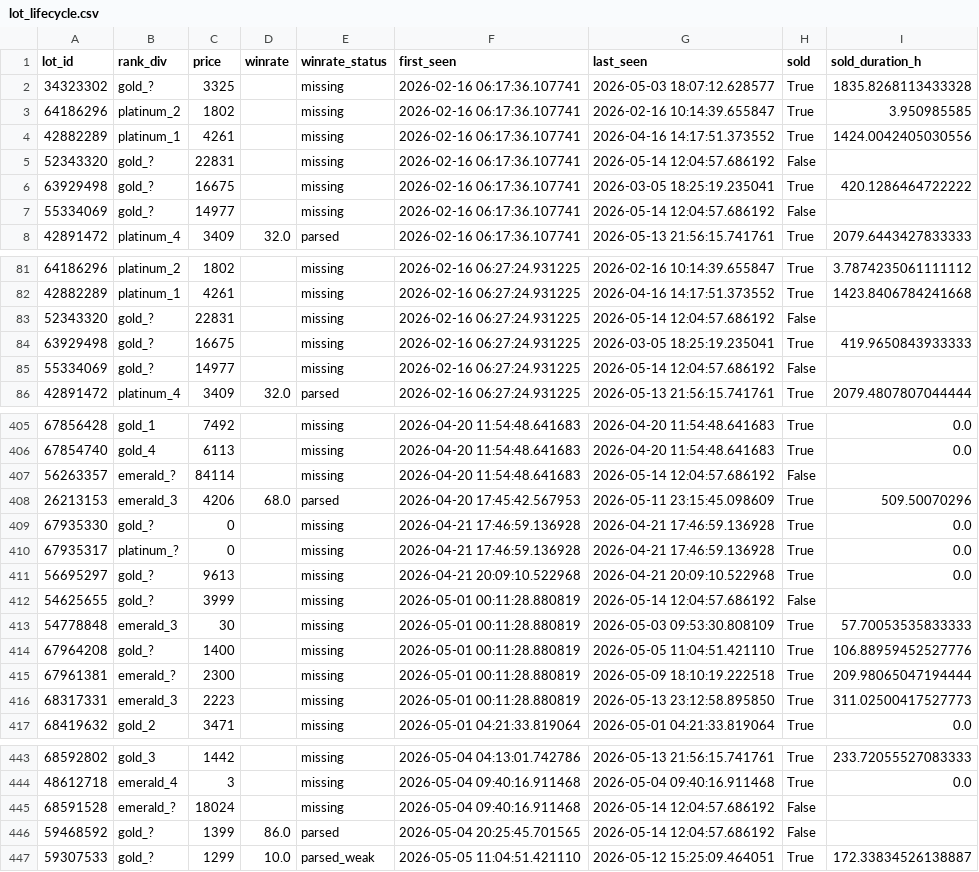
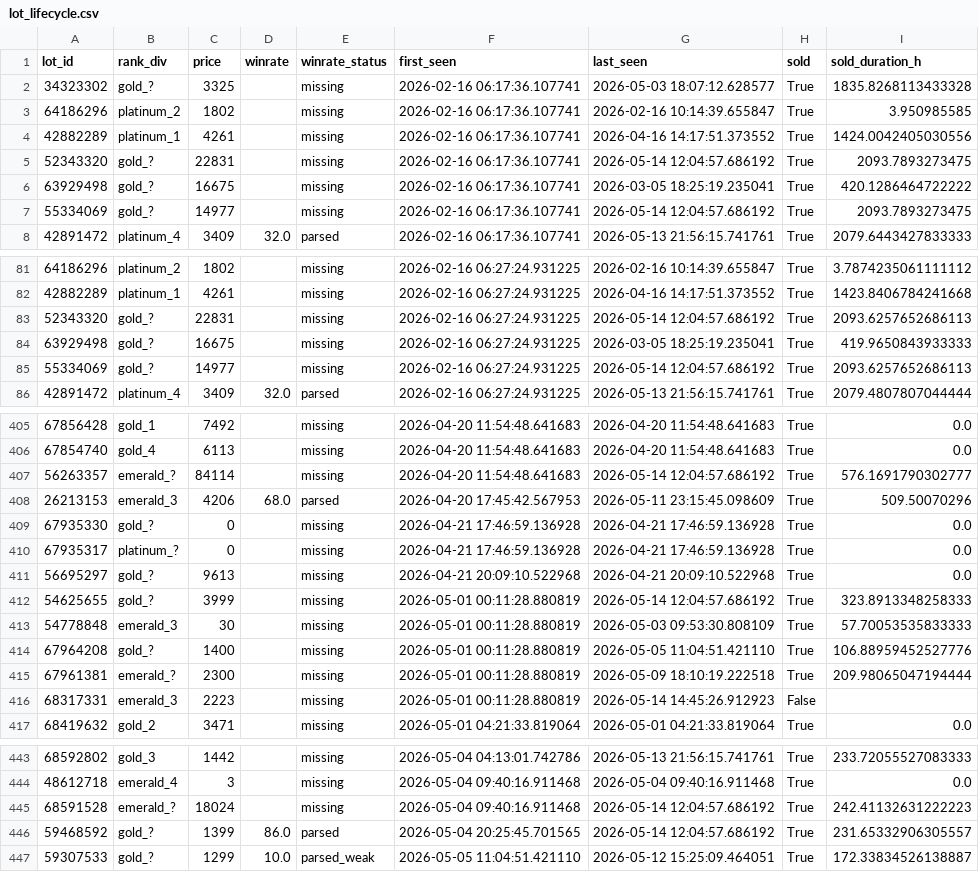
Before and after one commit to bel1k66/funpay-tracker, a CSV file: lot_lifecycle.csv, drawn as a sheet; only a part is shown, gaps mark what is left out; the diff covers the shown part only.

```diff
--- a/lot_lifecycle.csv
+++ b/lot_lifecycle.csv
@@ -4,5 +4,5 @@ lot_id,rank_div,price,winrate,winrate_status,first_seen,last_seen,sold,sold_dura
 42882289,platinum_1,4261,,missing,2026-02-16 06:17:36.107741,2026-04-16 14:17:51.373552,True,1424.0042405030556
-52343320,gold_?,22831,,missing,2026-02-16 06:17:36.107741,2026-05-14 12:04:57.686192,False,
+52343320,gold_?,22831,,missing,2026-02-16 06:17:36.107741,2026-05-14 12:04:57.686192,True,2093.7893273475
 63929498,gold_?,16675,,missing,2026-02-16 06:17:36.107741,2026-03-05 18:25:19.235041,True,420.1286464722222
-55334069,gold_?,14977,,missing,2026-02-16 06:17:36.107741,2026-05-14 12:04:57.686192,False,
+55334069,gold_?,14977,,missing,2026-02-16 06:17:36.107741,2026-05-14 12:04:57.686192,True,2093.7893273475
 42891472,platinum_4,3409,32.0,parsed,2026-02-16 06:17:36.107741,2026-05-13 21:56:15.741761,True,2079.6443427833333
@@ -82,5 +82,5 @@ lot_id,rank_div,price,winrate,winrate_status,first_seen,last_seen,sold,sold_dura
 42882289,platinum_1,4261,,missing,2026-02-16 06:27:24.931225,2026-04-16 14:17:51.373552,True,1423.8406784241668
-52343320,gold_?,22831,,missing,2026-02-16 06:27:24.931225,2026-05-14 12:04:57.686192,False,
+52343320,gold_?,22831,,missing,2026-02-16 06:27:24.931225,2026-05-14 12:04:57.686192,True,2093.6257652686113
 63929498,gold_?,16675,,missing,2026-02-16 06:27:24.931225,2026-03-05 18:25:19.235041,True,419.9650843933333
-55334069,gold_?,14977,,missing,2026-02-16 06:27:24.931225,2026-05-14 12:04:57.686192,False,
+55334069,gold_?,14977,,missing,2026-02-16 06:27:24.931225,2026-05-14 12:04:57.686192,True,2093.6257652686113
 42891472,platinum_4,3409,32.0,parsed,2026-02-16 06:27:24.931225,2026-05-13 21:56:15.741761,True,2079.4807807044444
@@ -406,3 +406,3 @@ lot_id,rank_div,price,winrate,winrate_status,first_seen,last_seen,sold,sold_dura
 67854740,gold_4,6113,,missing,2026-04-20 11:54:48.641683,2026-04-20 11:54:48.641683,True,0.0
-56263357,emerald_?,84114,,missing,2026-04-20 11:54:48.641683,2026-05-14 12:04:57.686192,False,
+56263357,emerald_?,84114,,missing,2026-04-20 11:54:48.641683,2026-05-14 12:04:57.686192,True,576.1691790302777
 26213153,emerald_3,4206,68.0,parsed,2026-04-20 17:45:42.567953,2026-05-11 23:15:45.098609,True,509.50070296
@@ -411,3 +411,3 @@ lot_id,rank_div,price,winrate,winrate_status,first_seen,last_seen,sold,sold_dura
 56695297,gold_?,9613,,missing,2026-04-21 20:09:10.522968,2026-04-21 20:09:10.522968,True,0.0
-54625655,gold_?,3999,,missing,2026-05-01 00:11:28.880819,2026-05-14 12:04:57.686192,False,
+54625655,gold_?,3999,,missing,2026-05-01 00:11:28.880819,2026-05-14 12:04:57.686192,True,323.8913348258333
 54778848,emerald_3,30,,missing,2026-05-01 00:11:28.880819,2026-05-03 09:53:30.808109,True,57.70053535833333
@@ -415,3 +415,3 @@ lot_id,rank_div,price,winrate,winrate_status,first_seen,last_seen,sold,sold_dura
 67961381,emerald_?,2300,,missing,2026-05-01 00:11:28.880819,2026-05-09 18:10:19.222518,True,209.98065047194444
-68317331,emerald_3,2223,,missing,2026-05-01 00:11:28.880819,2026-05-13 23:12:58.895850,True,311.02500417527773
+68317331,emerald_3,2223,,missing,2026-05-01 00:11:28.880819,2026-05-14 14:45:26.912923,False,
 68419632,gold_2,3471,,missing,2026-05-01 04:21:33.819064,2026-05-01 04:21:33.819064,True,0.0
@@ -444,4 +444,4 @@ lot_id,rank_div,price,winrate,winrate_status,first_seen,last_seen,sold,sold_dura
 48612718,emerald_4,3,,missing,2026-05-04 09:40:16.911468,2026-05-04 09:40:16.911468,True,0.0
-68591528,emerald_?,18024,,missing,2026-05-04 09:40:16.911468,2026-05-14 12:04:57.686192,False,
-59468592,gold_?,1399,86.0,parsed,2026-05-04 20:25:45.701565,2026-05-14 12:04:57.686192,False,
+68591528,emerald_?,18024,,missing,2026-05-04 09:40:16.911468,2026-05-14 12:04:57.686192,True,242.41132631222223
+59468592,gold_?,1399,86.0,parsed,2026-05-04 20:25:45.701565,2026-05-14 12:04:57.686192,True,231.65332906305557
 59307533,gold_?,1299,10.0,parsed_weak,2026-05-05 11:04:51.421110,2026-05-12 15:25:09.464051,True,172.33834526138887
```
Also changed, not shown: 20 edited cells elsewhere in this file.
